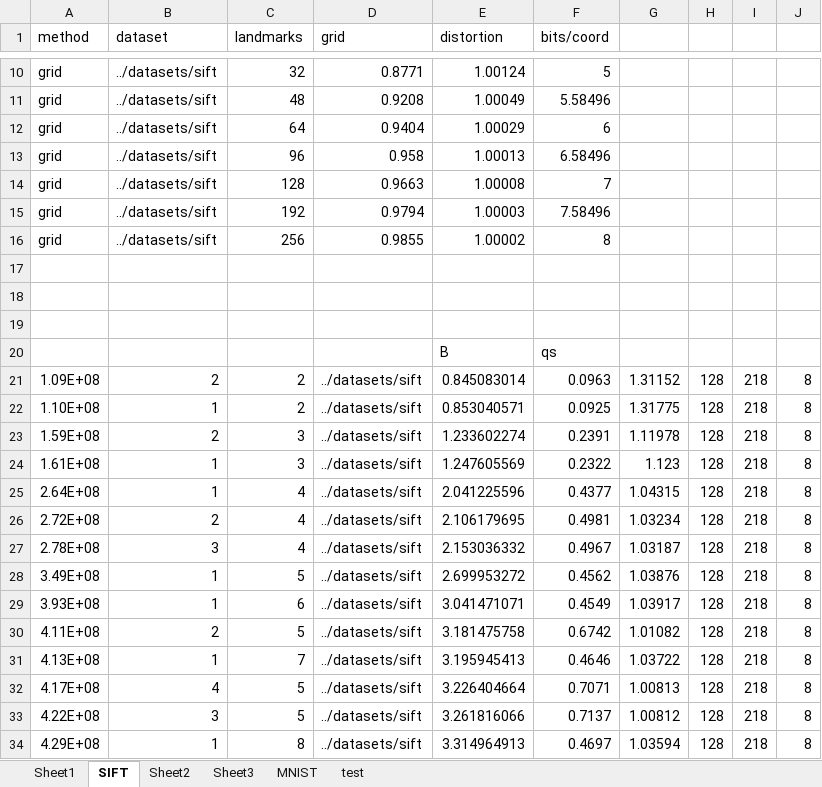
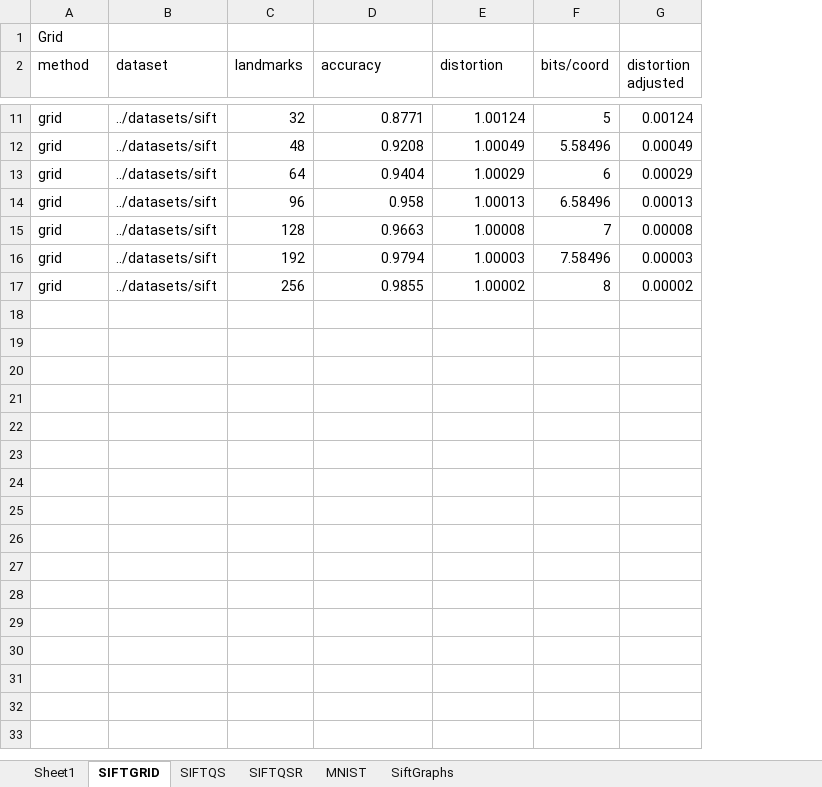
Before and after one commit to aelillie/quadsketch, an Excel workbook: dataAnalysis/test results qs.xlsx, sheet SIFTGRID, drawn as a sheet; only a part is shown, gaps mark what is left out; values as stored, in another font and other column widths than the file's, no borders; charts and pictures not drawn; removed rows and columns are numbered as before the commit, all else as after; the diff covers the shown part only; the diff names each change by its address in the sheet, - before the commit and + after, or states it on an @@ line.

```diff
--- a/dataAnalysis/test results qs.xlsx (sheet SIFTGRID)
+++ b/dataAnalysis/test results qs.xlsx (sheet SIFTGRID)
-sheet tab: SIFT
+sheet tab: SIFTGRID
-sheet tab: Sheet2
-sheet tab: Sheet3
-sheet tab: test
+sheet tab: SIFTQS
+sheet tab: SIFTQSR
+sheet tab: SiftGraphs
-column G, empty
-column H, empty
-column I, empty
-column J, empty
+column G (distortion adjusted), rows 11-17: 0.00124 | 0.00049 | 0.00029 | 0.00013 | 0.00008 | 0.00003 | 0.00002
+row 1: Grid
-D2: grid
+D2: accuracy
-row 17: (empty)
-row 18: (empty)
-row 19: (empty)
-row 20:  |  |  |  | B | qs
-row 21: 1.09E+08 | 2 | 2 | ../datasets/sift | 0.845083014 | 0.0963 | 1.31152 | 128 | 218 | 8
-row 22: 1.10E+08 | 1 | 2 | ../datasets/sift | 0.853040571 | 0.0925 | 1.31775 | 128 | 218 | 8
-row 23: 1.59E+08 | 2 | 3 | ../datasets/sift | 1.233602274 | 0.2391 | 1.11978 | 128 | 218 | 8
-row 24: 1.61E+08 | 1 | 3 | ../datasets/sift | 1.247605569 | 0.2322 | 1.123 | 128 | 218 | 8
-row 25: 2.64E+08 | 1 | 4 | ../datasets/sift | 2.041225596 | 0.4377 | 1.04315 | 128 | 218 | 8
-row 26: 2.72E+08 | 2 | 4 | ../datasets/sift | 2.106179695 | 0.4981 | 1.03234 | 128 | 218 | 8
-row 27: 2.78E+08 | 3 | 4 | ../datasets/sift | 2.153036332 | 0.4967 | 1.03187 | 128 | 218 | 8
-row 28: 3.49E+08 | 1 | 5 | ../datasets/sift | 2.699953272 | 0.4562 | 1.03876 | 128 | 218 | 8
-row 29: 3.93E+08 | 1 | 6 | ../datasets/sift | 3.041471071 | 0.4549 | 1.03917 | 128 | 218 | 8
-row 30: 4.11E+08 | 2 | 5 | ../datasets/sift | 3.181475758 | 0.6742 | 1.01082 | 128 | 218 | 8
-row 31: 4.13E+08 | 1 | 7 | ../datasets/sift | 3.195945413 | 0.4646 | 1.03722 | 128 | 218 | 8
-row 32: 4.17E+08 | 4 | 5 | ../datasets/sift | 3.226404664 | 0.7071 | 1.00813 | 128 | 218 | 8
-row 33: 4.22E+08 | 3 | 5 | ../datasets/sift | 3.261816066 | 0.7137 | 1.00812 | 128 | 218 | 8
-row 34: 4.29E+08 | 1 | 8 | ../datasets/sift | 3.314964913 | 0.4697 | 1.03594 | 128 | 218 | 8
```
Also changed, not shown: 51 removed rows elsewhere in this sheet, charts or pictures.
